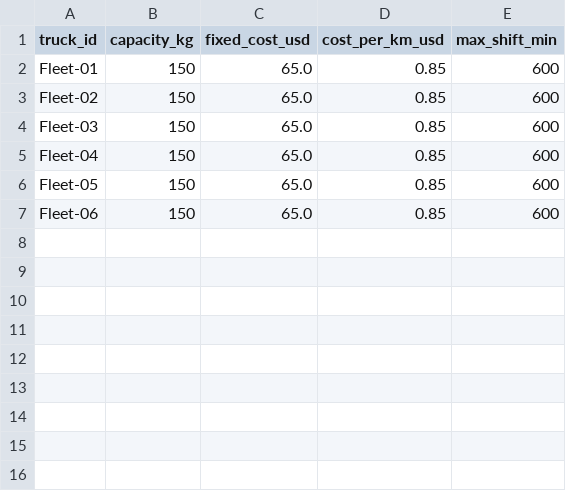
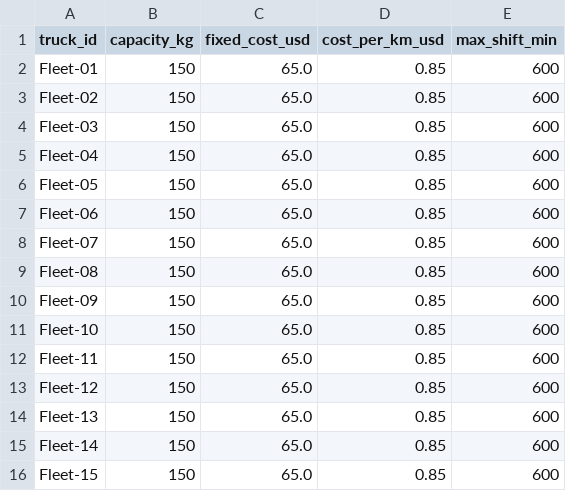
Before and after one commit to arifme071/ai-last-mile-delivery-optimization, a CSV file: data/trucks.csv, drawn as a sheet; the diff names each change by its address in the sheet, - before the commit and + after, or states it on an @@ line.

Commit message:
Expand dataset to 100 customers/15 trucks; add truck selector to exact-solver path

```diff
--- a/data/trucks.csv
+++ b/data/trucks.csv
+row 8: Fleet-07 | 150 | 65.0 | 0.85 | 600
+row 9: Fleet-08 | 150 | 65.0 | 0.85 | 600
+row 10: Fleet-09 | 150 | 65.0 | 0.85 | 600
+row 11: Fleet-10 | 150 | 65.0 | 0.85 | 600
+row 12: Fleet-11 | 150 | 65.0 | 0.85 | 600
+row 13: Fleet-12 | 150 | 65.0 | 0.85 | 600
+row 14: Fleet-13 | 150 | 65.0 | 0.85 | 600
+row 15: Fleet-14 | 150 | 65.0 | 0.85 | 600
+row 16: Fleet-15 | 150 | 65.0 | 0.85 | 600
```
Also changed, not shown: 5 other files.
